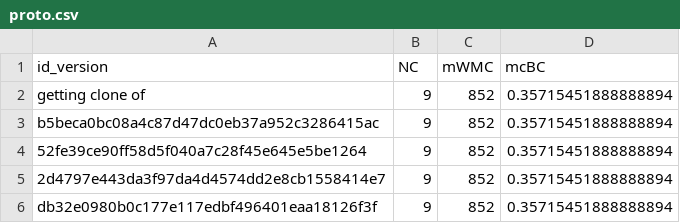
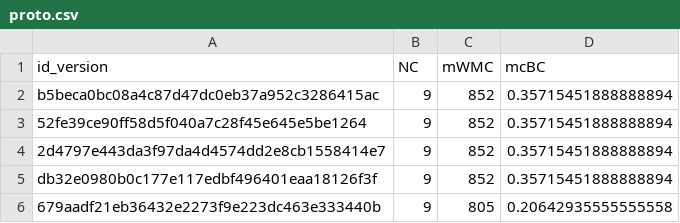
Before and after one commit to jeankhoury0/ift3913-JavaDoc-metric-check, a CSV file: proto.csv, drawn as a sheet; only a part is shown; the shorter side is filled out with more unchanged rows; the diff names each change by its address in the sheet, - before the commit and + after, or states it on an @@ line.

```diff
--- a/proto.csv
+++ b/proto.csv
-row 2: getting clone of | 9 | 852 | 0.35715451888888894
```
Also changed, not shown: 1 other file.
